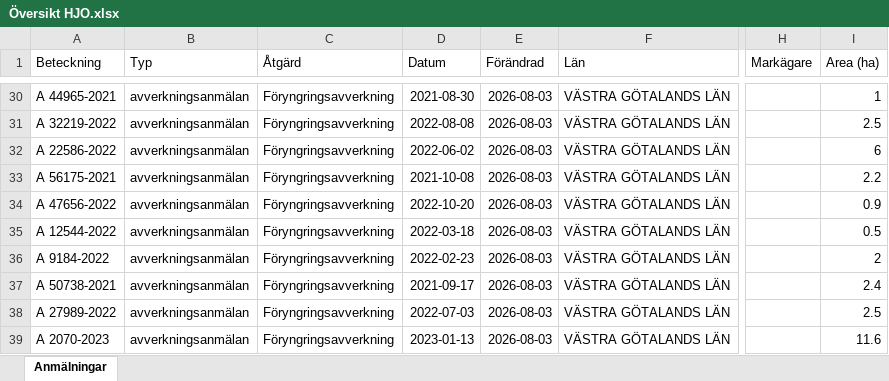
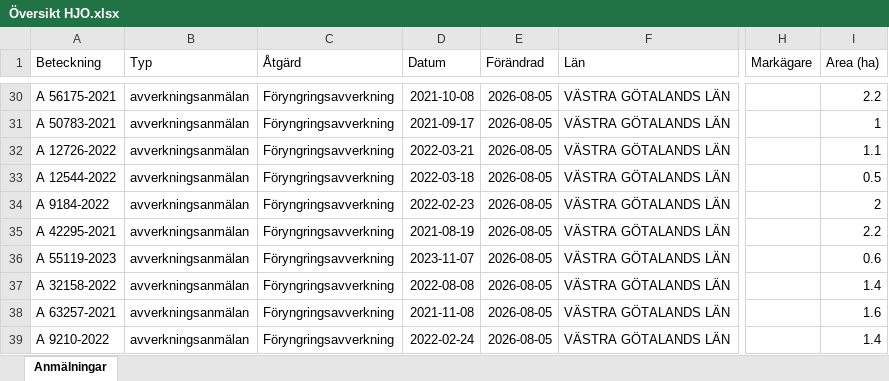
Before and after one commit to klasma/Logging_1497, an Excel workbook: Översikt HJO.xlsx, sheet Anmälningar, drawn as a sheet; only a part is shown, gaps mark what is left out; values as stored, in another font and other column widths than the file's, no borders; the diff covers the shown part only; the diff names each change by its address in the sheet, - before the commit and + after, or states it on an @@ line.

```diff
--- a/Översikt HJO.xlsx (sheet Anmälningar)
+++ b/Översikt HJO.xlsx (sheet Anmälningar)
-A30 (Beteckning): A 44965-2021
+A30 (Beteckning): A 56175-2021
-D30 (Datum): 2021-08-30
+D30 (Datum): 2021-10-08
-E30:E39 (Förändrad): 2026-08-03
+E30:E39 (Förändrad): 2026-08-05
-I30 (Area (ha)): 1
+I30 (Area (ha)): 2.2
-A31 (Beteckning): A 32219-2022
+A31 (Beteckning): A 50783-2021
-D31 (Datum): 2022-08-08
+D31 (Datum): 2021-09-17
-I31 (Area (ha)): 2.5
+I31 (Area (ha)): 1
-A32 (Beteckning): A 22586-2022
+A32 (Beteckning): A 12726-2022
-D32 (Datum): 2022-06-02
+D32 (Datum): 2022-03-21
-I32 (Area (ha)): 6
+I32 (Area (ha)): 1.1
-A33 (Beteckning): A 56175-2021
+A33 (Beteckning): A 12544-2022
-D33 (Datum): 2021-10-08
+D33 (Datum): 2022-03-18
-I33 (Area (ha)): 2.2
+I33 (Area (ha)): 0.5
-A34 (Beteckning): A 47656-2022
+A34 (Beteckning): A 9184-2022
-D34 (Datum): 2022-10-20
+D34 (Datum): 2022-02-23
-I34 (Area (ha)): 0.9
+I34 (Area (ha)): 2
-A35 (Beteckning): A 12544-2022
+A35 (Beteckning): A 42295-2021
-D35 (Datum): 2022-03-18
+D35 (Datum): 2021-08-19
-I35 (Area (ha)): 0.5
+I35 (Area (ha)): 2.2
-A36 (Beteckning): A 9184-2022
+A36 (Beteckning): A 55119-2023
-D36 (Datum): 2022-02-23
+D36 (Datum): 2023-11-07
-I36 (Area (ha)): 2
+I36 (Area (ha)): 0.6
-A37 (Beteckning): A 50738-2021
+A37 (Beteckning): A 32158-2022
-D37 (Datum): 2021-09-17
+D37 (Datum): 2022-08-08
-I37 (Area (ha)): 2.4
+I37 (Area (ha)): 1.4
-A38 (Beteckning): A 27989-2022
+A38 (Beteckning): A 63257-2021
-D38 (Datum): 2022-07-03
+D38 (Datum): 2021-11-08
-I38 (Area (ha)): 2.5
+I38 (Area (ha)): 1.6
-A39 (Beteckning): A 2070-2023
+A39 (Beteckning): A 9210-2022
-D39 (Datum): 2023-01-13
+D39 (Datum): 2022-02-24
-I39 (Area (ha)): 11.6
+I39 (Area (ha)): 1.4
```
Also changed, not shown: 556 edited cells elsewhere in this sheet, artfynd/A 10014-2025 artfynd.xlsx, artfynd/A 26270-2024 artfynd.xlsx, 29 other files.
